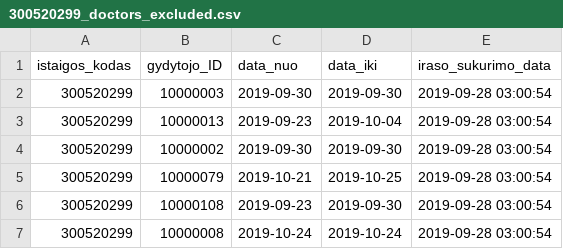
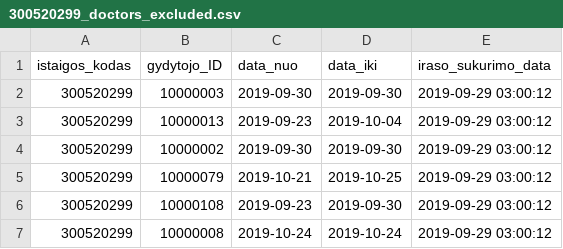
Before and after one commit to vilnius/VRMMC, a CSV file: 300520299_doctors_excluded.csv, drawn as a sheet.

Commit message:
Seimos gydytoju eiliu teikimas 2019-09-29

```diff
--- a/300520299_doctors_excluded.csv
+++ b/300520299_doctors_excluded.csv
@@ -1,7 +1,7 @@
 istaigos_kodas;gydytojo_ID;data_nuo;data_iki;iraso_sukurimo_data
-300520299;10000003;2019-09-30;2019-09-30;2019-09-28 03:00:54
-300520299;10000013;2019-09-23;2019-10-04;2019-09-28 03:00:54
-300520299;10000002;2019-09-30;2019-09-30;2019-09-28 03:00:54
-300520299;10000079;2019-10-21;2019-10-25;2019-09-28 03:00:54
-300520299;10000108;2019-09-23;2019-09-30;2019-09-28 03:00:54
-300520299;10000008;2019-10-24;2019-10-24;2019-09-28 03:00:54
+300520299;10000003;2019-09-30;2019-09-30;2019-09-29 03:00:12
+300520299;10000013;2019-09-23;2019-10-04;2019-09-29 03:00:12
+300520299;10000002;2019-09-30;2019-09-30;2019-09-29 03:00:12
+300520299;10000079;2019-10-21;2019-10-25;2019-09-29 03:00:12
+300520299;10000108;2019-09-23;2019-09-30;2019-09-29 03:00:12
+300520299;10000008;2019-10-24;2019-10-24;2019-09-29 03:00:12
```
